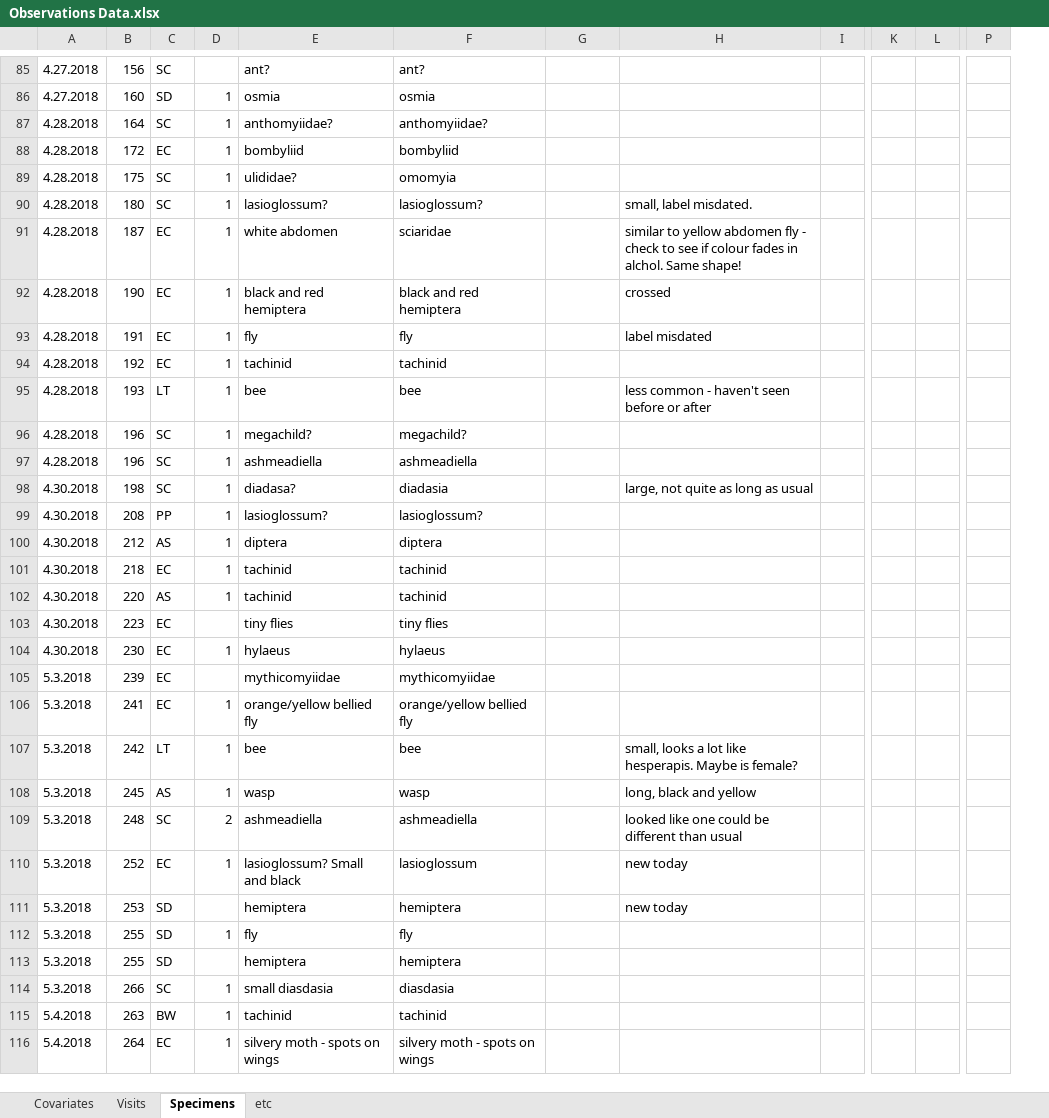
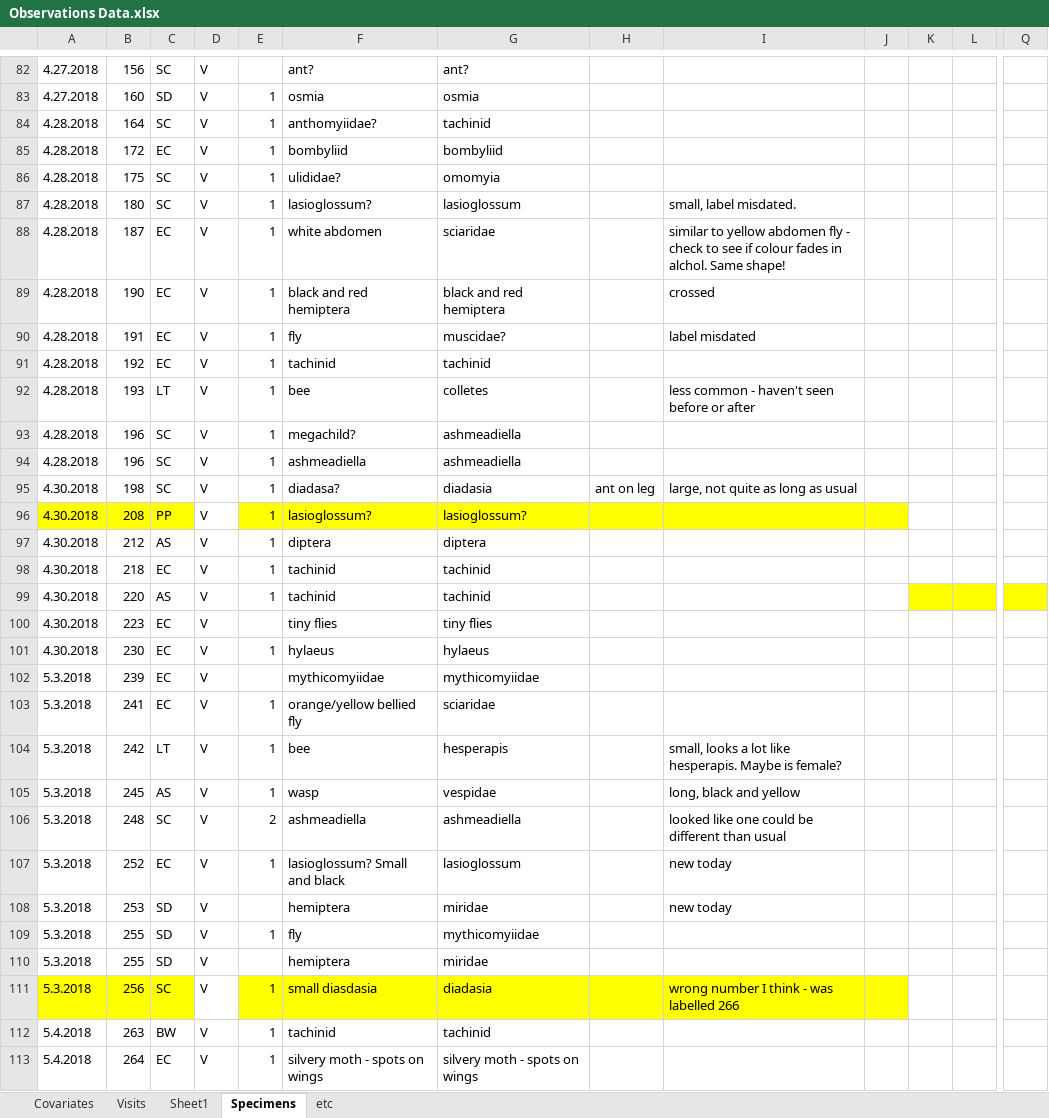
Before and after one commit to jennabraun/foundation-pollination, an Excel workbook: Data/Observations Data.xlsx, sheet Specimens, drawn as a sheet; only a part is shown, gaps mark what is left out; values as stored, in another font and other column widths than the file's, no borders; removed rows and columns are numbered as before the commit, all else as after; the diff covers the shown part only; the diff names each change by its address in the sheet, - before the commit and + after, or states it on an @@ line.

```diff
--- a/Data/Observations Data.xlsx (sheet Specimens)
+++ b/Data/Observations Data.xlsx (sheet Specimens)
+sheet tab: Sheet1
+column D, rows 82-113: all V
-column P, empty
+column Q, empty
-G84: anthomyiidae?
+G84: tachinid
-G87: lasioglossum?
+G87: lasioglossum
-G90: fly
+G90: muscidae?
-G92: bee
+G92: colletes
-G93: megachild?
+G93: ashmeadiella
-H95: (empty)
+H95: ant on leg
-A96:C96 fill: none
+A96:C96 fill: #FFFF00
-E96:J96 fill: none
+E96:J96 fill: #FFFF00
-K99:L99 fill: none
+K99:L99 fill: #FFFF00
-G103: orange/yellow bellied fly
+G103: sciaridae
-G104: bee
+G104: hesperapis
-G105: wasp
+G105: vespidae
-G108: hemiptera
+G108: miridae
-G109: fly
+G109: mythicomyiidae
-G110: hemiptera
+G110: miridae
-A111:C111 fill: none
+A111:C111 fill: #FFFF00
-B111: 266
+B111: 256
-E111:J111 fill: none
+E111:J111 fill: #FFFF00
-G111: diasdasia
+G111: diadasia
-I111: (empty)
+I111: wrong number I think - was labelled 266
```
Also changed, not shown: 7 added rows, 3 removed rows, 8 moved rows, 1 added column, 1 removed column, 19 edited cells and cell formats elsewhere in this sheet, sheet Visits, sheet Covariates, 3 other files.
